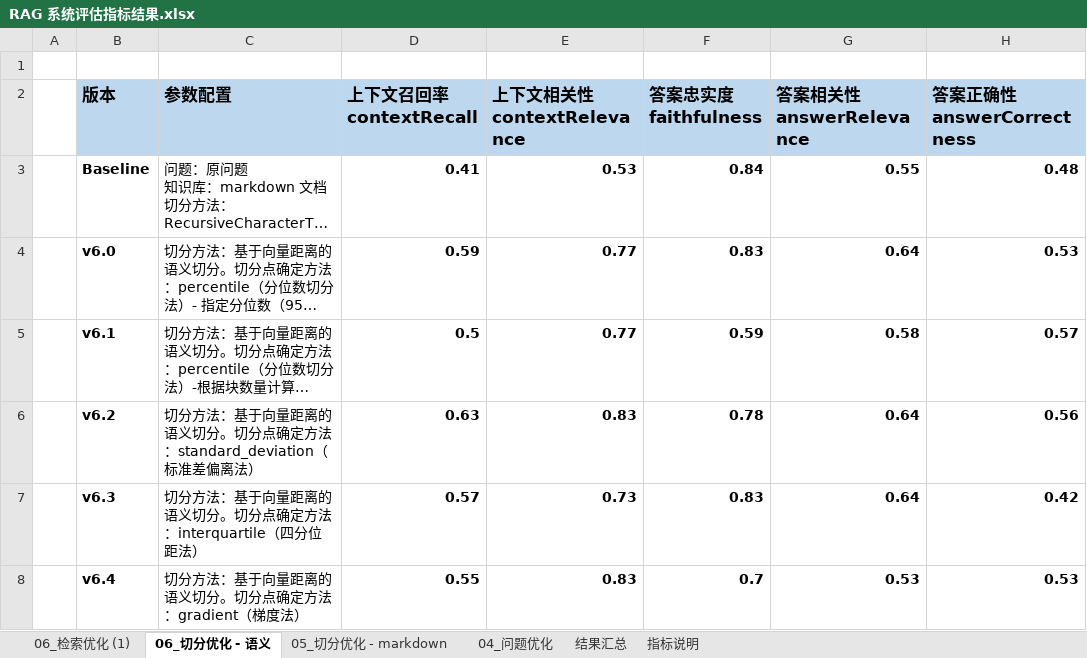
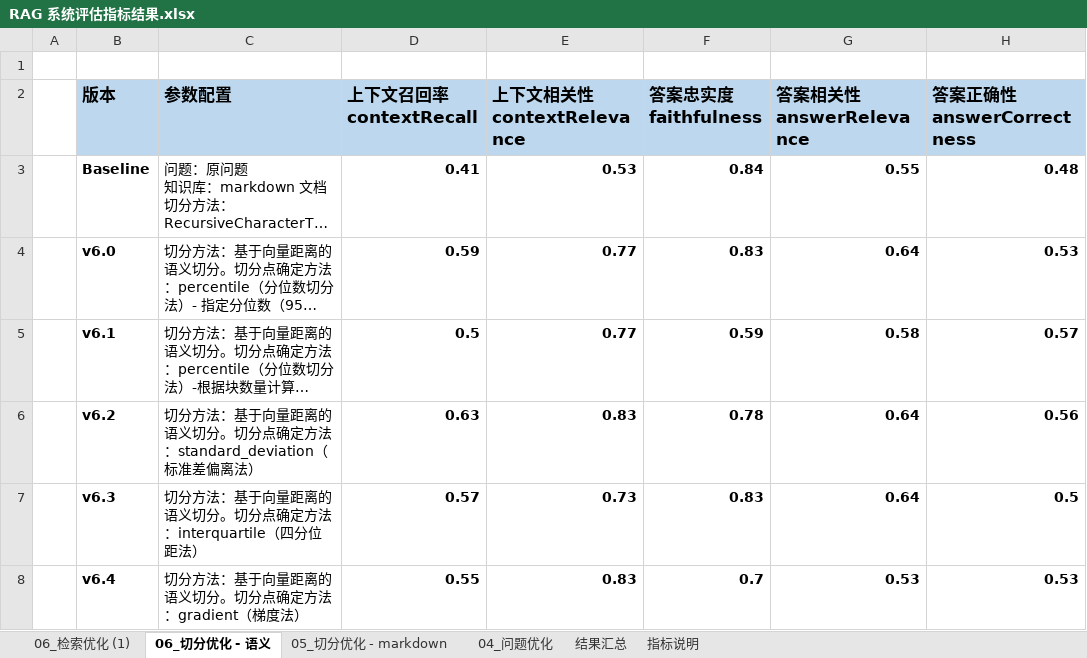
Before and after one commit to laixiangran/ai-learn-python, an Excel workbook: RAG/datas/evaluate_data/RAG 系统评估指标结果.xlsx, sheet 06_切分优化 - 语义, drawn as a sheet; long unchanged cells end in …; values as stored, in another font and other column widths than the file's, no borders; conditional formats not drawn; the diff names each change by its address in the sheet, - before the commit and + after, or states it on an @@ line.

```diff
--- a/RAG/datas/evaluate_data/RAG 系统评估指标结果.xlsx (sheet 06_切分优化 - 语义)
+++ b/RAG/datas/evaluate_data/RAG 系统评估指标结果.xlsx (sheet 06_切分优化 - 语义)
-H7 (答案正确性 answerCorrectness): 0.42
+H7 (答案正确性 answerCorrectness): 0.5
```
Also changed, not shown: 2 other files.
